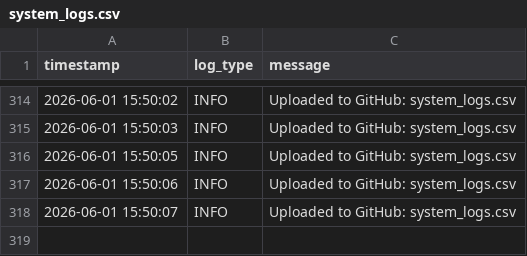
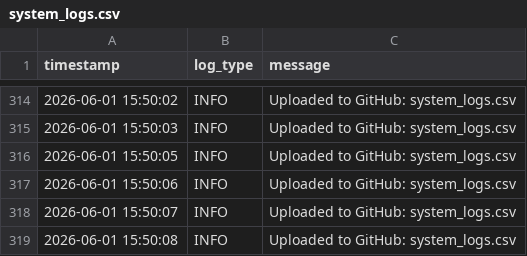
Before and after one commit to DANIELSON1000/IOT-remote, a CSV file: network_data/system_logs.csv, drawn as a sheet; only a part is shown, gaps mark what is left out; the diff names each change by its address in the sheet, - before the commit and + after, or states it on an @@ line.

Commit message:
Update logs - 2026-06-01 15:50:08

```diff
--- a/network_data/system_logs.csv
+++ b/network_data/system_logs.csv
+row 319: 2026-06-01 15:50:08 | INFO | Uploaded to GitHub: system_logs.csv
```
